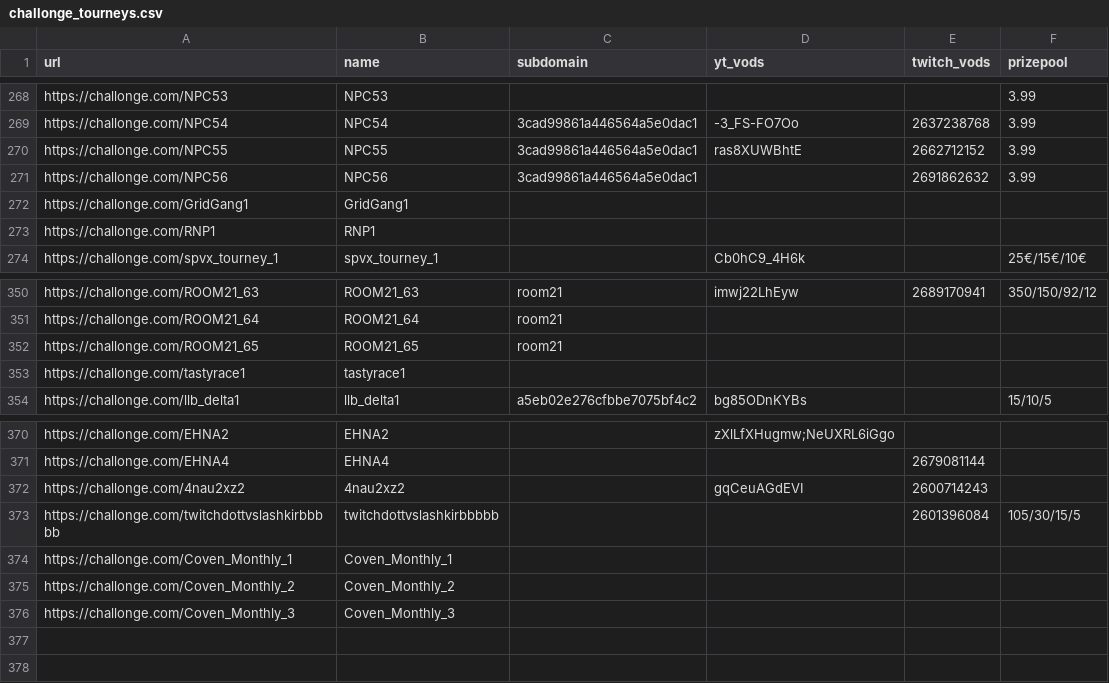
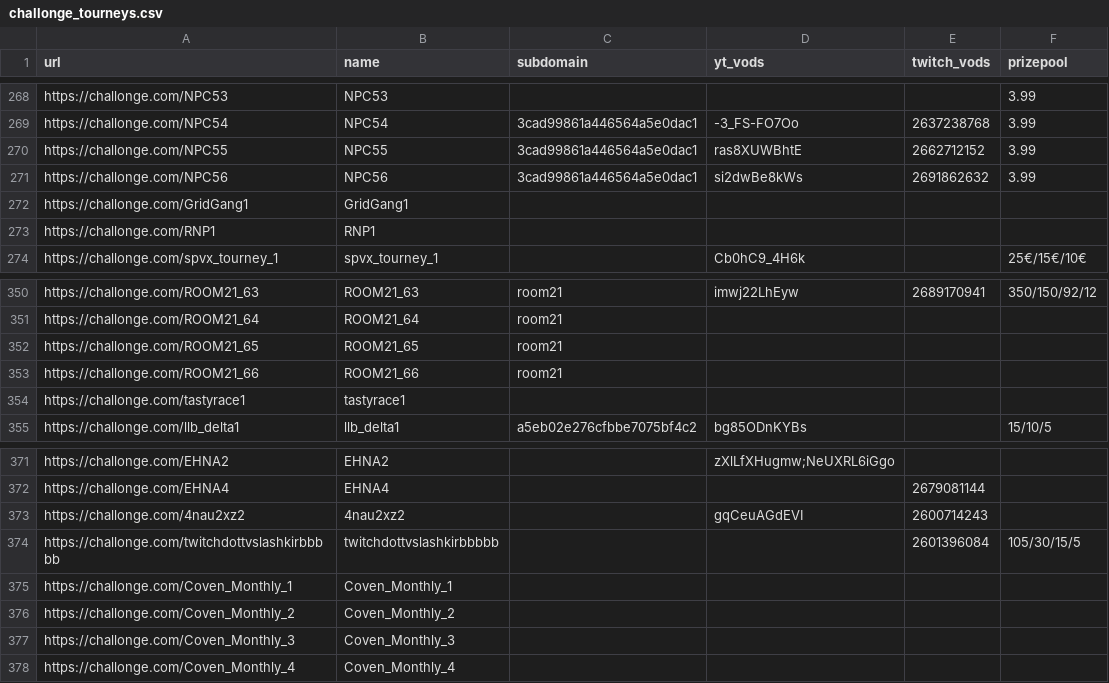
Before and after one commit to aTastyT0ast/llbpro, a CSV file: challonge/challonge_tourneys.csv, drawn as a sheet; only a part is shown, gaps mark what is left out.

```diff
--- a/challonge/challonge_tourneys.csv
+++ b/challonge/challonge_tourneys.csv
@@ -270,3 +270,3 @@ https://challonge.com/NPC54,NPC54,3cad99861a446564a5e0dac1,-3_FS-FO7Oo,263723876
 https://challonge.com/NPC55,NPC55,3cad99861a446564a5e0dac1,ras8XUWBhtE,2662712152,3.99
-https://challonge.com/NPC56,NPC56,3cad99861a446564a5e0dac1,,2691862632,3.99
+https://challonge.com/NPC56,NPC56,3cad99861a446564a5e0dac1,si2dwBe8kWs,2691862632,3.99
 https://challonge.com/GridGang1,GridGang1,,,,
@@ -352,2 +352,3 @@ https://challonge.com/ROOM21_64,ROOM21_64,room21,,,
 https://challonge.com/ROOM21_65,ROOM21_65,room21,,,
+https://challonge.com/ROOM21_66,ROOM21_66,room21,,,
 https://challonge.com/tastyrace1,tastyrace1,,,,
@@ -376 +377,2 @@ https://challonge.com/Coven_Monthly_2,Coven_Monthly_2,,,,
 https://challonge.com/Coven_Monthly_3,Coven_Monthly_3,,,,
+https://challonge.com/Coven_Monthly_4,Coven_Monthly_4,,,,
```
Also changed, not shown: challonge/user_mapping.csv, 5 other files.
